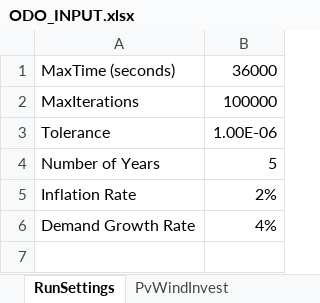
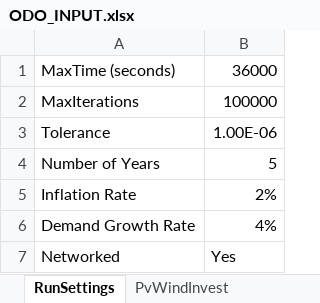
Before and after one commit to lanl-ansi/ODO, an Excel workbook: data_sets/Power/ODO_INPUT.xlsx, sheet RunSettings, drawn as a sheet; values as stored, in another font and other column widths than the file's, no borders; the diff names each change by its address in the sheet, - before the commit and + after, or states it on an @@ line.

```diff
--- a/data_sets/Power/ODO_INPUT.xlsx (sheet RunSettings)
+++ b/data_sets/Power/ODO_INPUT.xlsx (sheet RunSettings)
+row 7: Networked | Yes
```
Also changed, not shown: sheet CableParams, sheet DieselParams, sheet BattParams, sheet SwitchParams, sheet DieselInvest, other sheet tabs, 1 other file.
